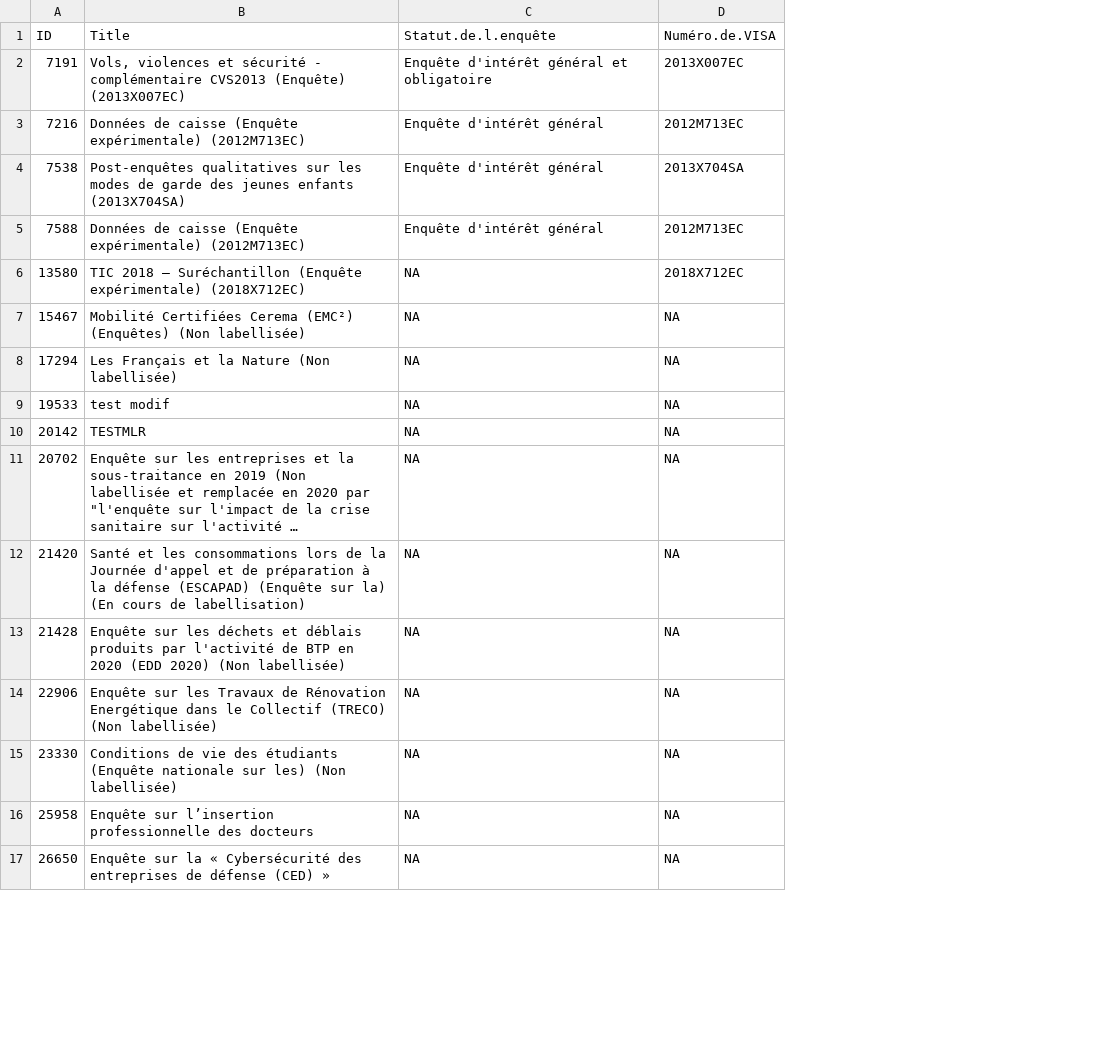
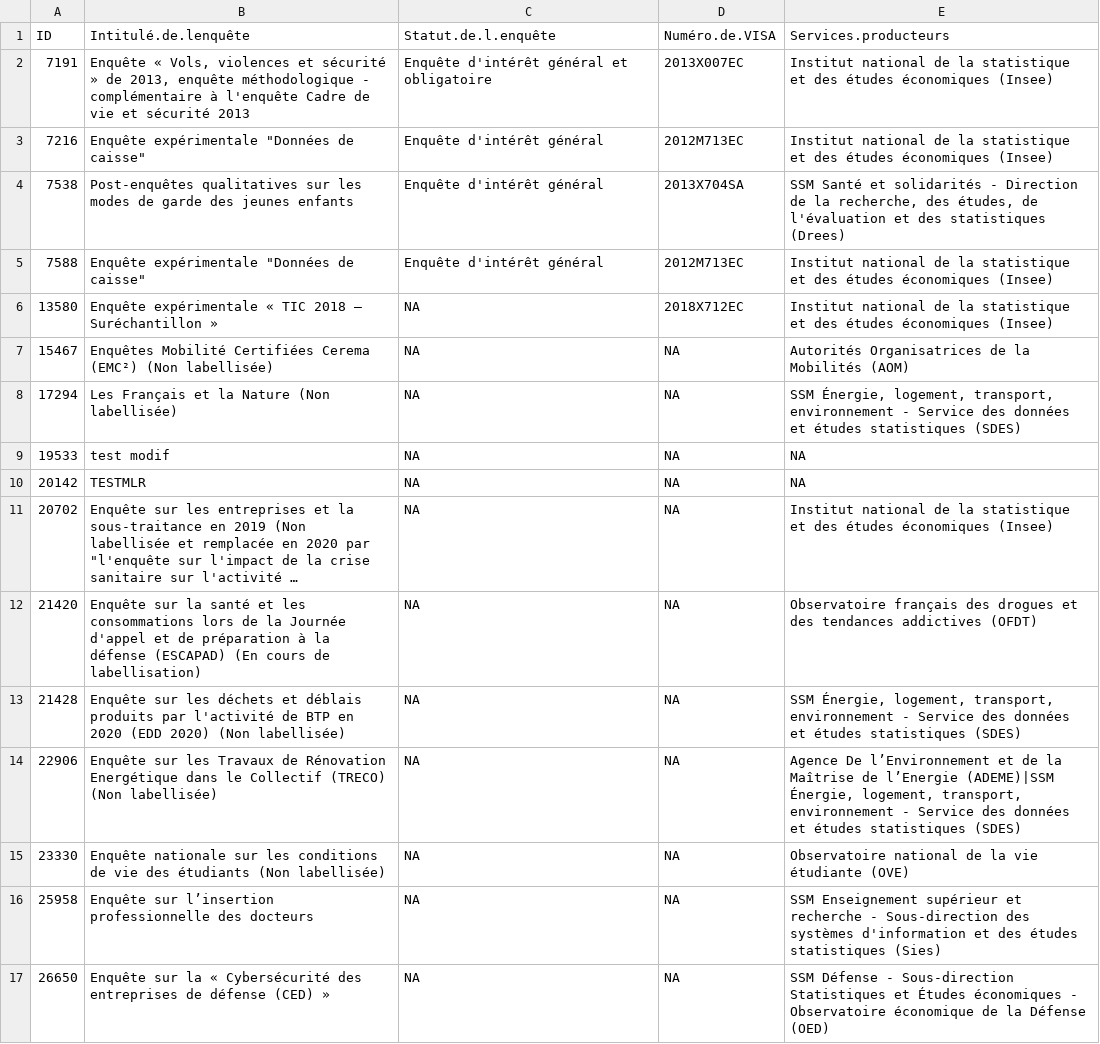
Before and after one commit to bbrunel/BDD_Label, a CSV file: example2.csv, drawn as a sheet; only a part is shown; long unchanged cells end in …; the diff covers the shown part only; the diff names each change by its address in the sheet, - before the commit and + after, or states it on an @@ line.

```diff
--- a/example2.csv
+++ b/example2.csv
+column E (Services.producteurs), rows 2-17: Institut national de la statistique et des études économiques (Insee) | Institut national de la statistique et des études économiques (Insee) | SSM Santé et solidarités - Direction de la recherche, des études, de l'évaluation et des statistiques (Drees) | Institut national de la statistique et des études économiques (Insee) | Institut national de la statistique et des études économiques (Insee) | Autorités Organisatrices de la Mobilités (AOM) | SSM Énergie, logement, transport, environnement - Service des données et études statistiques (SDES) | NA | NA | Institut national de la statistique et des études économiques (Insee) | Observatoire français des drogues et des tendances addictives (OFDT) | SSM Énergie, logement, transport, environnement - Service des données et études statistiques (SDES) | Agence De l’Environnement et de la Maîtrise de l’Energie (ADEME)|SSM Énergie, logement, transport, environnement - Service des données et études statistiques (SDES) | Observatoire national de la vie étudiante (OVE) | SSM Enseignement supérieur et recherche - Sous-direction des systèmes d'information et des études statistiques (Sies) | SSM Défense - Sous-direction Statistiques et Études économiques - Observatoire économique de la Défense (OED)
-B1: Title
+B1: Intitulé.de.lenquête
-B2 (Intitulé.de.lenquête): Vols, violences et sécurité - complémentaire CVS2013 (Enquête) (2013X007EC)
+B2 (Intitulé.de.lenquête): Enquête « Vols, violences et sécurité » de 2013, enquête méthodologique - complémentaire à l'enquête Cadre de vie et sécurité 2013
-B3 (Intitulé.de.lenquête): Données de caisse (Enquête expérimentale) (2012M713EC)
+B3 (Intitulé.de.lenquête): Enquête expérimentale "Données de caisse"
-B4 (Intitulé.de.lenquête): …jeunes enfants (2013X704SA)
+B4 (Intitulé.de.lenquête): …jeunes enfants
-B5 (Intitulé.de.lenquête): Données de caisse (Enquête expérimentale) (2012M713EC)
+B5 (Intitulé.de.lenquête): Enquête expérimentale "Données de caisse"
-B6 (Intitulé.de.lenquête): TIC 2018 – Suréchantillon (Enquête expérimentale) (2018X712EC)
+B6 (Intitulé.de.lenquête): Enquête expérimentale « TIC 2018 – Suréchantillon »
-B7 (Intitulé.de.lenquête): Mobilité Certifiées Cerema (EMC²) (Enquêtes) (Non labellisée)
+B7 (Intitulé.de.lenquête): Enquêtes Mobilité Certifiées Cerema (EMC²) (Non labellisée)
-B12 (Intitulé.de.lenquête): Santé et les consommations lors de la Journée d'appel et de préparation à la défense (ESCAPAD) (Enquête sur la) (En cours…
+B12 (Intitulé.de.lenquête): Enquête sur la santé et les consommations lors de la Journée d'appel et de préparation à la défense (ESCAPAD) (En cours…
-B15 (Intitulé.de.lenquête): Conditions de vie des étudiants (Enquête nationale sur les) (Non labellisée)
+B15 (Intitulé.de.lenquête): Enquête nationale sur les conditions de vie des étudiants (Non labellisée)
```
Also changed, not shown: 39 edited cells elsewhere in this file, example1.csv.
